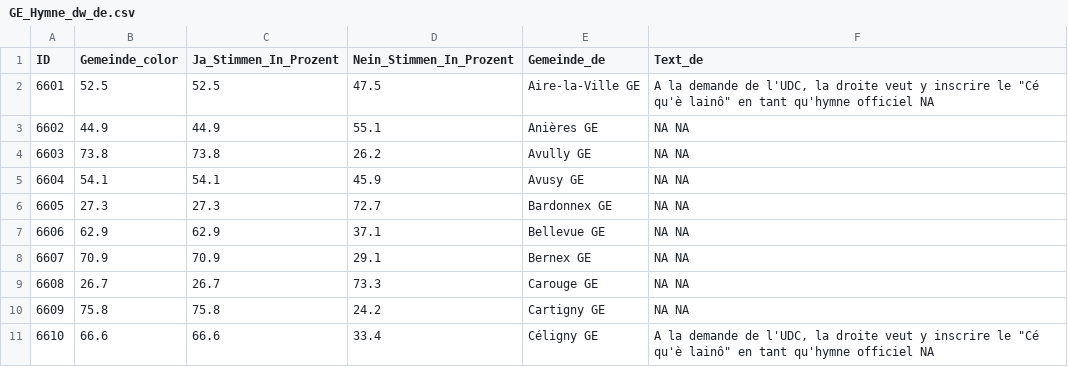
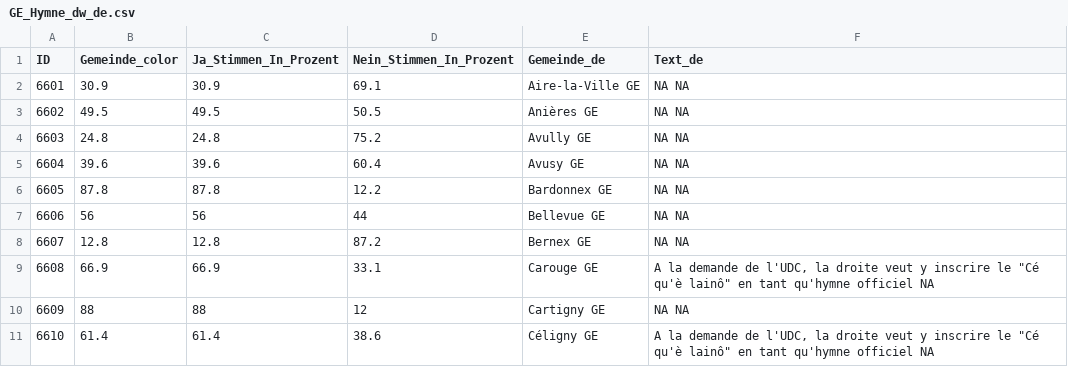
Before and after one commit to awp-finanznachrichten/lena_maerz2024, a CSV file: Output_Cantons/GE_Hymne_dw_de.csv, drawn as a sheet; only a part is shown; the diff covers the shown part only.

```diff
--- a/Output_Cantons/GE_Hymne_dw_de.csv
+++ b/Output_Cantons/GE_Hymne_dw_de.csv
@@ -1,11 +1,11 @@
 "ID","Gemeinde_color","Ja_Stimmen_In_Prozent","Nein_Stimmen_In_Prozent","Gemeinde_de","Text_de"
-6601,52.5,52.5,47.5,"Aire-la-Ville GE","A la demande de l'UDC, la droite veut y inscrire le ""Cé qu'è lainô"" en tant qu'hymne officiel NA"
-6602,44.9,44.9,55.1,"Anières GE","NA NA"
-6603,73.8,73.8,26.2,"Avully GE","NA NA"
-6604,54.1,54.1,45.9,"Avusy GE","NA NA"
-6605,27.3,27.3,72.7,"Bardonnex GE","NA NA"
-6606,62.9,62.9,37.1,"Bellevue GE","NA NA"
-6607,70.9,70.9,29.1,"Bernex GE","NA NA"
-6608,26.7,26.7,73.3,"Carouge GE","NA NA"
-6609,75.8,75.8,24.2,"Cartigny GE","NA NA"
-6610,66.6,66.6,33.4,"Céligny GE","A la demande de l'UDC, la droite veut y inscrire le ""Cé qu'è lainô"" en tant qu'hymne officiel NA"
+6601,30.9,30.9,69.1,"Aire-la-Ville GE","NA NA"
+6602,49.5,49.5,50.5,"Anières GE","NA NA"
+6603,24.8,24.8,75.2,"Avully GE","NA NA"
+6604,39.6,39.6,60.4,"Avusy GE","NA NA"
+6605,87.8,87.8,12.2,"Bardonnex GE","NA NA"
+6606,56,56,44,"Bellevue GE","NA NA"
+6607,12.8,12.8,87.2,"Bernex GE","NA NA"
+6608,66.9,66.9,33.1,"Carouge GE","A la demande de l'UDC, la droite veut y inscrire le ""Cé qu'è lainô"" en tant qu'hymne officiel NA"
+6609,88,88,12,"Cartigny GE","NA NA"
+6610,61.4,61.4,38.6,"Céligny GE","A la demande de l'UDC, la droite veut y inscrire le ""Cé qu'è lainô"" en tant qu'hymne officiel NA"
```
Also changed, not shown: 110 edited cells elsewhere in this file, Output_Cantons/FR_TPF_dw_fr.csv, Output_Cantons/LU_Ausbildungszentrum_dw_de.csv, 26 other files.
